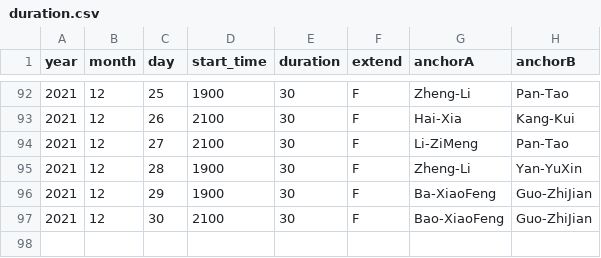
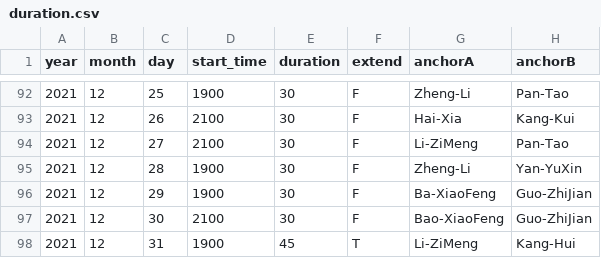
Before and after one commit to xueke114/XinWenLianBo, a CSV file: duration.csv, drawn as a sheet; only a part is shown, gaps mark what is left out; the diff names each change by its address in the sheet, - before the commit and + after, or states it on an @@ line.

Commit message:
提交2021-12-31（2021年结束了）

```diff
--- a/duration.csv
+++ b/duration.csv
+row 98: 2021 | 12 | 31 | 1900 | 45 | T | Li-ZiMeng | Kang-Hui
```
